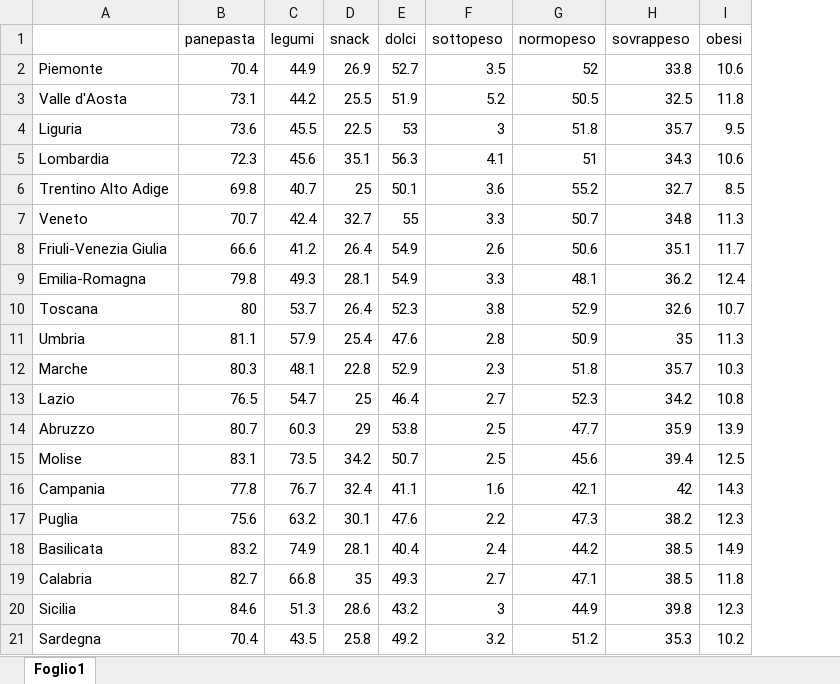
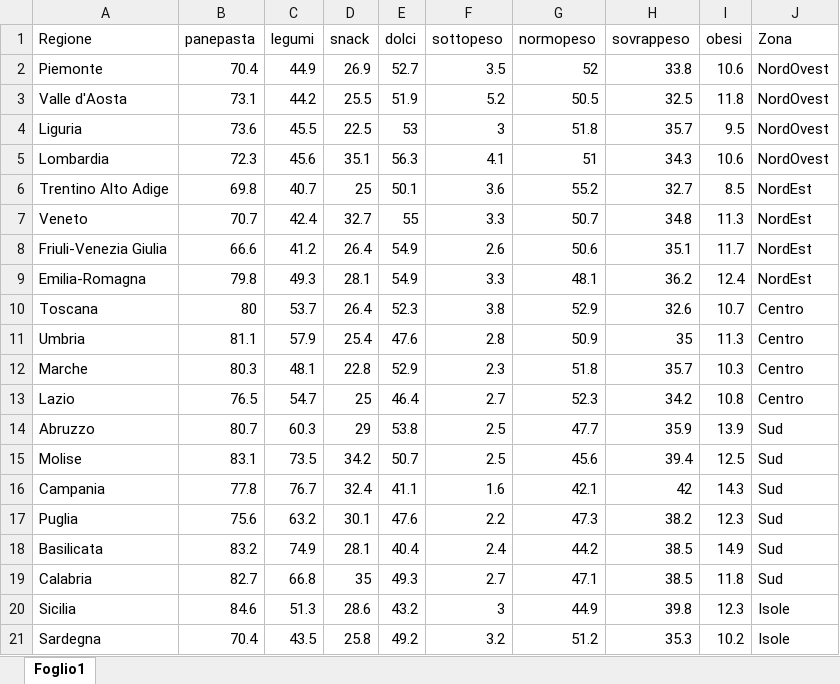
Before and after one commit to FrancescoGalimberti98/ScatterplotBMI, an Excel workbook: Dataset 7 post.xlsx, sheet Foglio1, drawn as a sheet; values as stored, in another font and other column widths than the file's, no borders; the diff names each change by its address in the sheet, - before the commit and + after, or states it on an @@ line.

Commit message:
Add files via upload

```diff
--- a/Dataset 7 post.xlsx (sheet Foglio1)
+++ b/Dataset 7 post.xlsx (sheet Foglio1)
+column J (Zona), rows 2-21: NordOvest | NordOvest | NordOvest | NordOvest | NordEst | NordEst | NordEst | NordEst | Centro | Centro | Centro | Centro | Sud | Sud | Sud | Sud | Sud | Sud | Isole | Isole
-A1: (empty)
+A1: Regione
```
